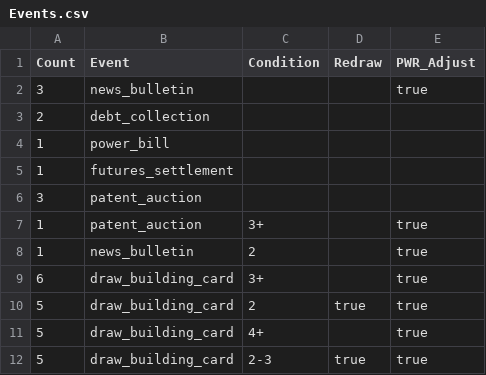
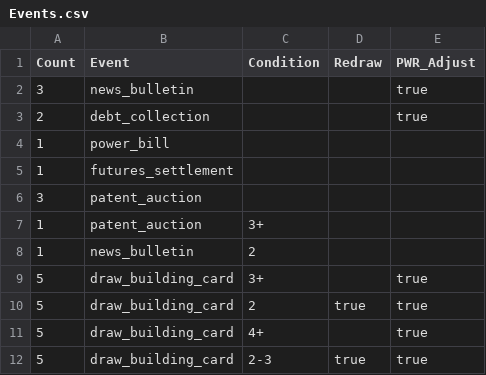
Before and after one commit to SorenJohnson/play-test-explorer, a CSV file: frontend/data/game/my_project/data/Events.csv, drawn as a sheet.

```diff
--- a/frontend/data/game/my_project/data/Events.csv
+++ b/frontend/data/game/my_project/data/Events.csv
@@ -2,3 +2,3 @@ Count,Event,Condition,Redraw,PWR_Adjust
 3,news_bulletin,,,true
-2,debt_collection,,,
+2,debt_collection,,,true
 1,power_bill,,,
@@ -6,5 +6,5 @@ Count,Event,Condition,Redraw,PWR_Adjust
 3,patent_auction,,,
-1,patent_auction,3+,,true
-1,news_bulletin,2,,true
-6,draw_building_card,3+,,true
+1,patent_auction,3+,,
+1,news_bulletin,2,,
+5,draw_building_card,3+,,true
 5,draw_building_card,2,true,true
```
Also changed, not shown: 5 other files.
